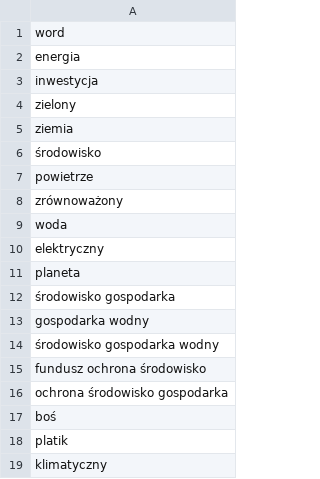
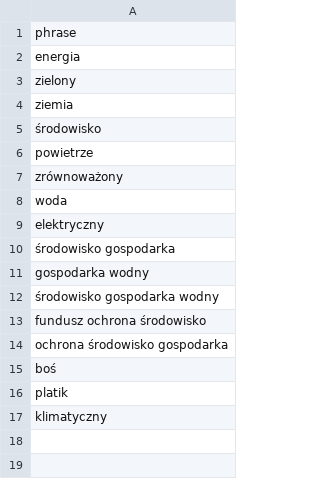
Before and after one commit to pSzyc/Climate, a CSV file: Classification/files/ngram/weak_grams.csv, drawn as a sheet.

```diff
--- a/Classification/files/ngram/weak_grams.csv
+++ b/Classification/files/ngram/weak_grams.csv
@@ -1,4 +1,3 @@
-word
+phrase
 energia
-inwestycja
 zielony
@@ -10,3 +9,2 @@ woda
 elektryczny
-planeta
 środowisko gospodarka
```
Also changed, not shown: Classification/files/ngram/bigrams.csv, Classification/files/ngram/trigrams.csv, 3 other files.
